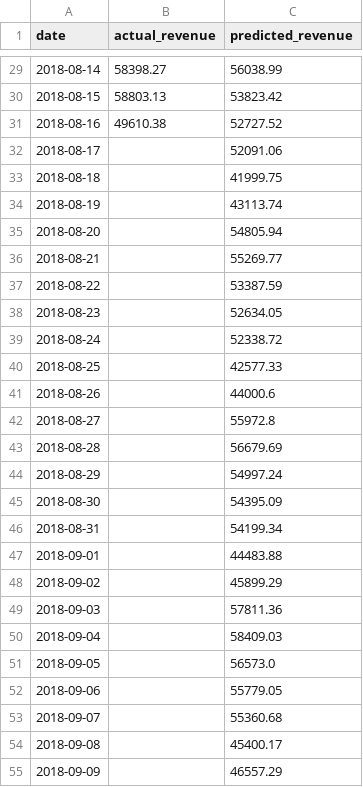
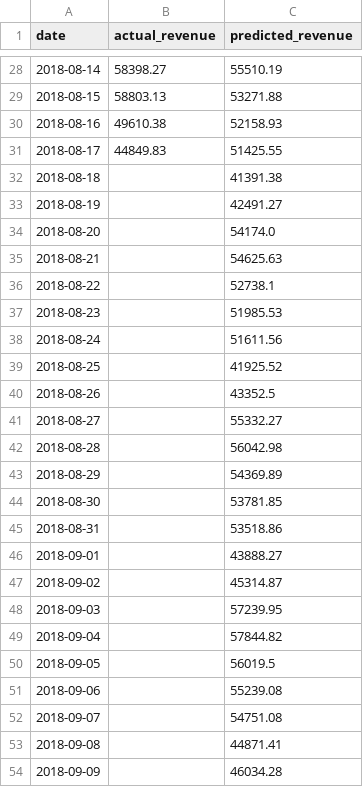
Before and after one commit to NAizdabezt/BI-Dashboard-Project, a CSV file: data/live/predictions.csv, drawn as a sheet; only a part is shown, gaps mark what is left out; the diff covers the shown part only.

```diff
--- a/data/live/predictions.csv
+++ b/data/live/predictions.csv
@@ -29,27 +28,27 @@ date,actual_revenue,predicted_revenue
-2018-08-14,58398.27,56038.99
-2018-08-15,58803.13,53823.42
-2018-08-16,49610.38,52727.52
-2018-08-17,,52091.06
-2018-08-18,,41999.75
-2018-08-19,,43113.74
-2018-08-20,,54805.94
-2018-08-21,,55269.77
-2018-08-22,,53387.59
-2018-08-23,,52634.05
-2018-08-24,,52338.72
-2018-08-25,,42577.33
-2018-08-26,,44000.6
-2018-08-27,,55972.8
-2018-08-28,,56679.69
-2018-08-29,,54997.24
-2018-08-30,,54395.09
-2018-08-31,,54199.34
-2018-09-01,,44483.88
-2018-09-02,,45899.29
-2018-09-03,,57811.36
-2018-09-04,,58409.03
-2018-09-05,,56573.0
-2018-09-06,,55779.05
-2018-09-07,,55360.68
-2018-09-08,,45400.17
-2018-09-09,,46557.29
+2018-08-14,58398.27,55510.19
+2018-08-15,58803.13,53271.88
+2018-08-16,49610.38,52158.93
+2018-08-17,44849.83,51425.55
+2018-08-18,,41391.38
+2018-08-19,,42491.27
+2018-08-20,,54174.0
+2018-08-21,,54625.63
+2018-08-22,,52738.1
+2018-08-23,,51985.53
+2018-08-24,,51611.56
+2018-08-25,,41925.52
+2018-08-26,,43352.5
+2018-08-27,,55332.27
+2018-08-28,,56042.98
+2018-08-29,,54369.89
+2018-08-30,,53781.85
+2018-08-31,,53518.86
+2018-09-01,,43888.27
+2018-09-02,,45314.87
+2018-09-03,,57239.95
+2018-09-04,,57844.82
+2018-09-05,,56019.5
+2018-09-06,,55239.08
+2018-09-07,,54751.08
+2018-09-08,,44871.41
+2018-09-09,,46034.28
```
Also changed, not shown: 1 added row, 1 removed row and 32 edited cells elsewhere in this file, 4 other files.
